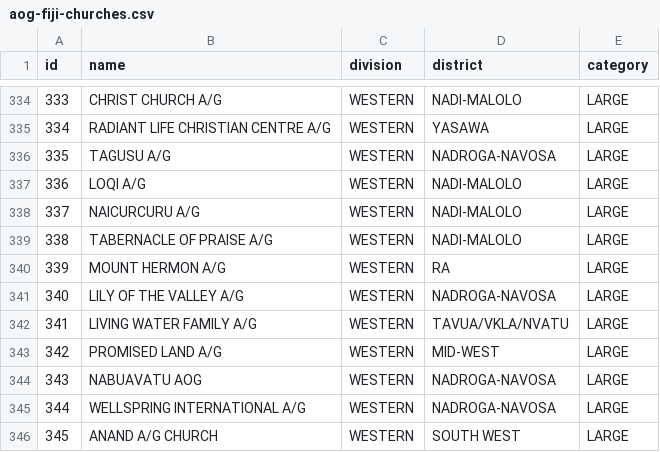
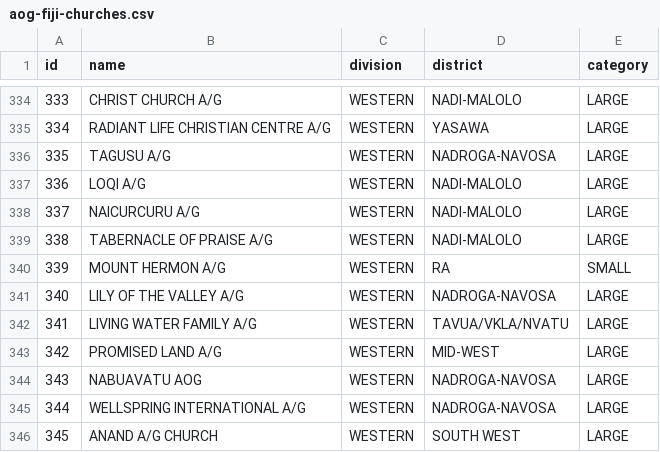
Before and after one commit to johnpbb/AOG, a CSV file: AOG Events/prisma/data/aog-fiji-churches.csv, drawn as a sheet; only a part is shown, gaps mark what is left out; the diff covers the shown part only.

```diff
--- a/AOG Events/prisma/data/aog-fiji-churches.csv
+++ b/AOG Events/prisma/data/aog-fiji-churches.csv
@@ -339,3 +339,3 @@ id,name,division,district,category
 338,TABERNACLE OF PRAISE A/G,WESTERN,NADI-MALOLO,LARGE
-339,MOUNT HERMON A/G,WESTERN,RA,LARGE
+339,MOUNT HERMON A/G,WESTERN,RA,SMALL
 340,LILY OF THE VALLEY A/G,WESTERN,NADROGA-NAVOSA,LARGE
```
Also changed, not shown: 9 edited cells elsewhere in this file, 4 other files.
